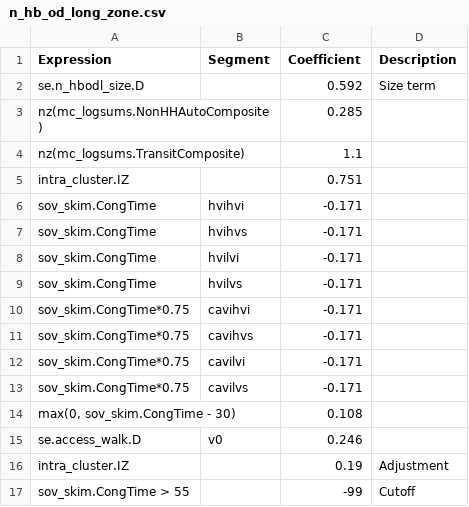
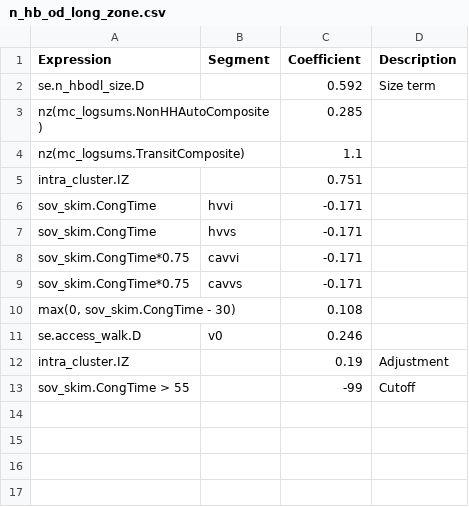
Before and after one commit to Triangle-Modeling-and-Analytics/TRMG2_CAV, a CSV file: master/resident/dc/n_hb_od_long_zone.csv, drawn as a sheet.

```diff
--- a/master/resident/dc/n_hb_od_long_zone.csv
+++ b/master/resident/dc/n_hb_od_long_zone.csv
@@ -5,10 +5,6 @@ nz(mc_logsums.TransitComposite),,1.1,
 intra_cluster.IZ,,0.751,
-sov_skim.CongTime,hvihvi,-0.171,
-sov_skim.CongTime,hvihvs,-0.171,
-sov_skim.CongTime,hvilvi,-0.171,
-sov_skim.CongTime,hvilvs,-0.171,
-sov_skim.CongTime*0.75,cavihvi,-0.171,
-sov_skim.CongTime*0.75,cavihvs,-0.171,
-sov_skim.CongTime*0.75,cavilvi,-0.171,
-sov_skim.CongTime*0.75,cavilvs,-0.171,
+sov_skim.CongTime,hvvi,-0.171,
+sov_skim.CongTime,hvvs,-0.171,
+sov_skim.CongTime*0.75,cavvi,-0.171,
+sov_skim.CongTime*0.75,cavvs,-0.171,
 "max(0, sov_skim.CongTime - 30)",,0.108,
```
Also changed, not shown: master/resident/dc/n_hb_ome_all_zone.csv, master/resident/dc/w_hb_o_all_zone.csv.
